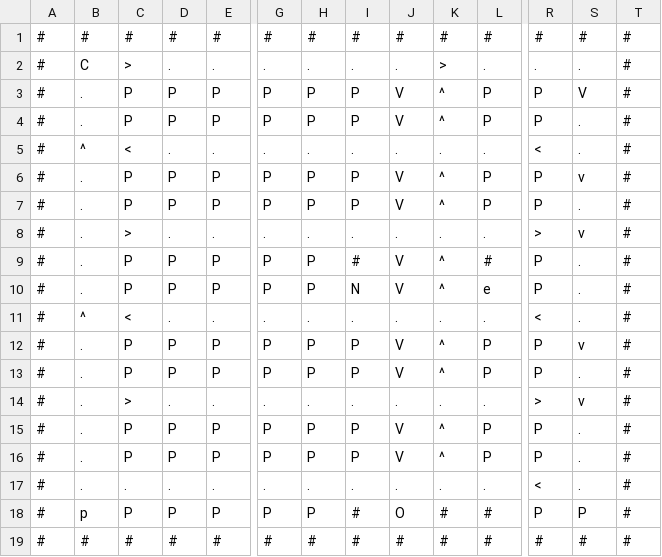
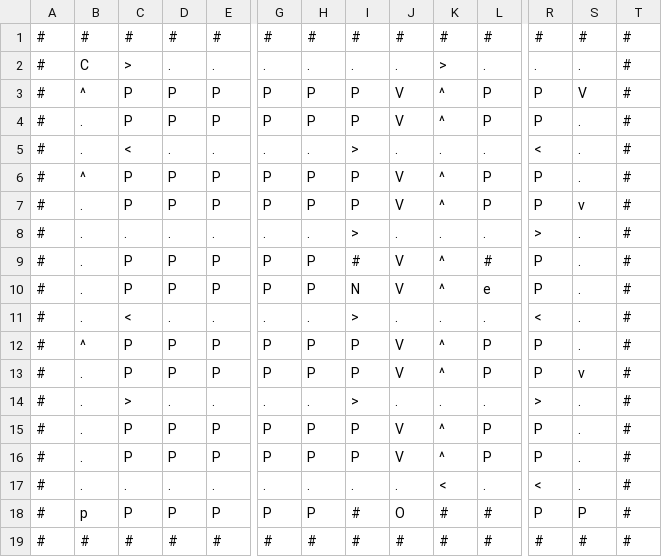
Before and after one commit to dvn-ad/Parking-Lot-Pathfinder, a CSV file: maps/floor0.csv, drawn as a sheet; only a part is shown, gaps mark what is left out; removed rows and columns are numbered as before the commit, all else as after; rows hold the shown columns only; the diff names each change by its address in the sheet, - before the commit and + after, or states it on an @@ line.

Commit message:
edited some maps

```diff
--- a/maps/floor0.csv
+++ b/maps/floor0.csv
-B3: .
+B3: ^
-B5: ^
+B5: .
-I5: .
+I5: >
+row 6: # | ^ | P | P | P | P | P | P | V | ^ | P | P | . | #
-row 7: # | . | P | P | P | P | P | P | V | ^ | P | P | . | #
-C8: >
+C8: .
-I8: .
+I8: >
-S8: v
+S8: .
-B11: ^
+B11: .
-I11: .
+I11: >
+row 12: # | ^ | P | P | P | P | P | P | V | ^ | P | P | . | #
-row 13: # | . | P | P | P | P | P | P | V | ^ | P | P | . | #
-I14: .
+I14: >
-S14: v
+S14: .
-K17: .
+K17: <
```
